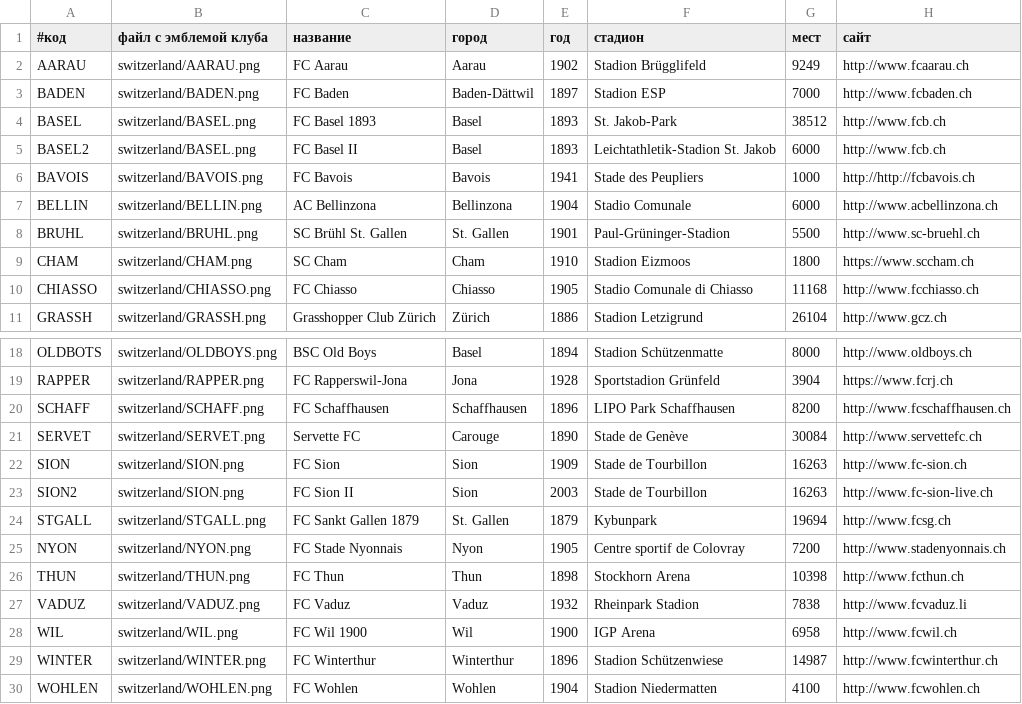
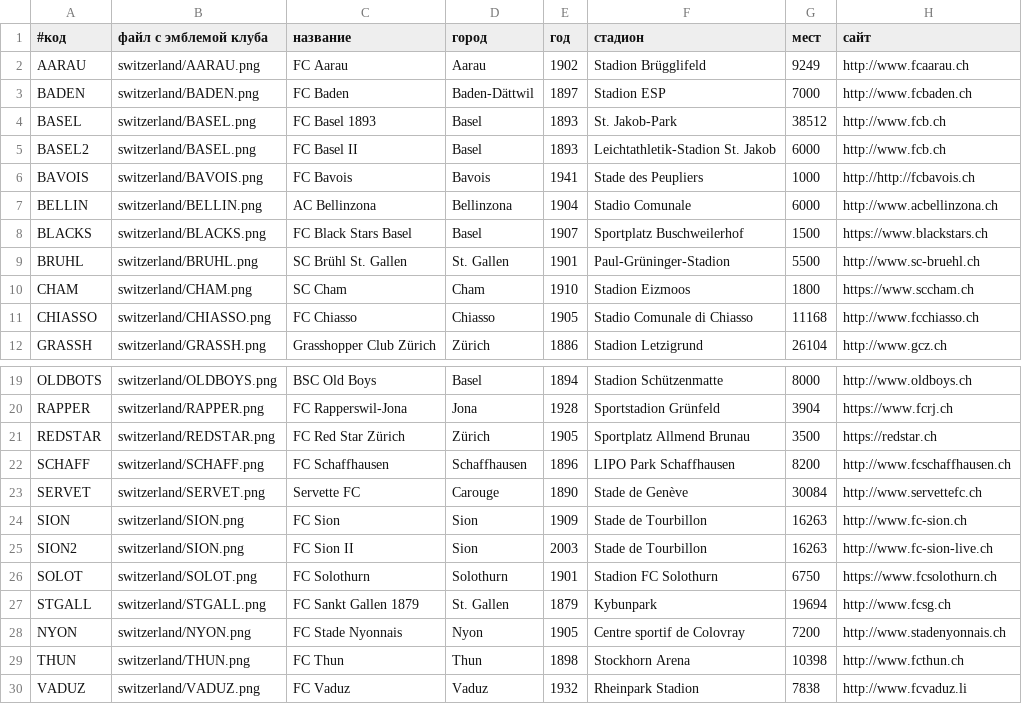
Before and after one commit to alexander-sessa/fprognoz.org, a TSV file: switzerland/club.data.tsv, drawn as a sheet; only a part is shown, gaps mark what is left out; the shorter side is filled out with more unchanged rows; the diff names each change by its address in the sheet, - before the commit and + after, or states it on an @@ line.

```diff
--- a/switzerland/club.data.tsv
+++ b/switzerland/club.data.tsv
+row 8: BLACKS | switzerland/BLACKS.png | FC Black Stars Basel | Basel | 1907 | Sportplatz Buschweilerhof | 1500 | https://www.blackstars.ch
+row 21: REDSTAR | switzerland/REDSTAR.png | FC Red Star Zürich | Zürich | 1905 | Sportplatz Allmend Brunau | 3500 | https://redstar.ch
+row 26: SOLOT | switzerland/SOLOT.png | FC Solothurn | Solothurn | 1901 | Stadion FC Solothurn | 6750 | https://www.fcsolothurn.ch
```
Also changed, not shown: 6 other files.
